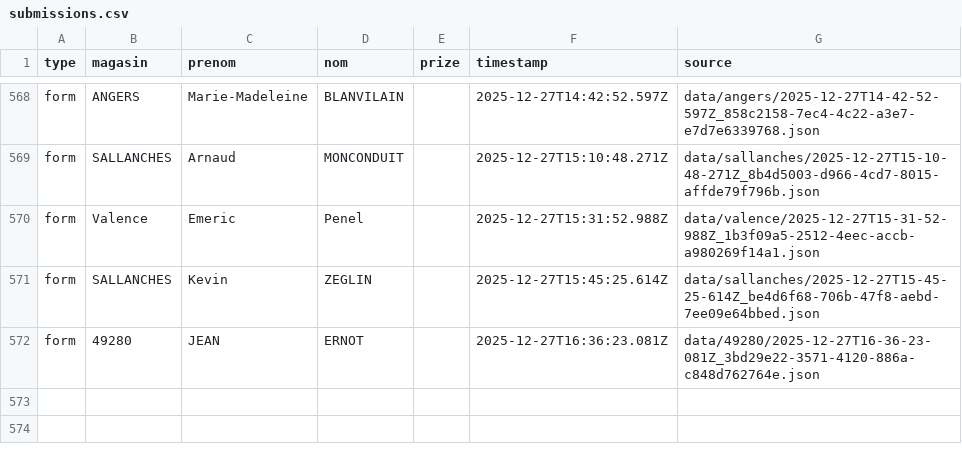
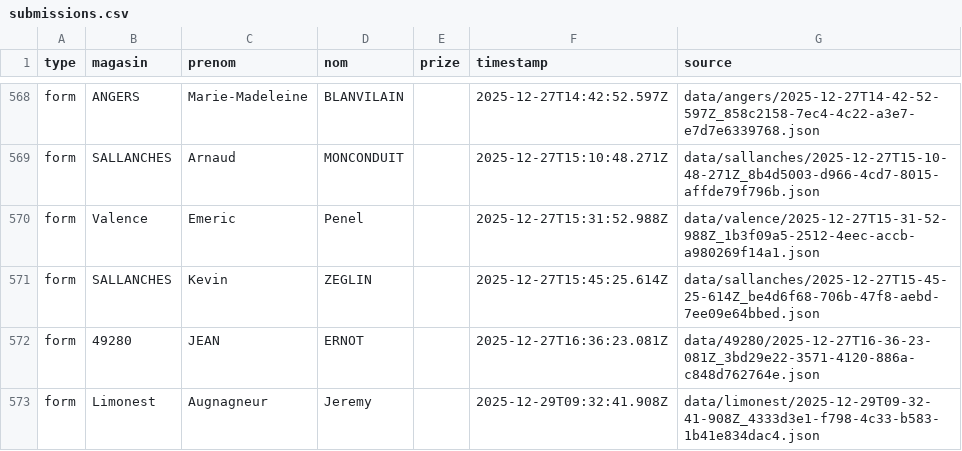
Before and after one commit to parmaktdm/Roue-de-Maliterie-2, a CSV file: exports/submissions.csv, drawn as a sheet; only a part is shown, gaps mark what is left out; the diff names each change by its address in the sheet, - before the commit and + after, or states it on an @@ line.

```diff
--- a/exports/submissions.csv
+++ b/exports/submissions.csv
+row 573: form | Limonest | Augnagneur | Jeremy |  | 2025-12-29T09:32:41.908Z | data/limonest/2025-12-29T09-32-41-908Z_4333d3e1-f798-4c33-b583-1b41e834dac4.json
```
Also changed, not shown: 1 other file.
